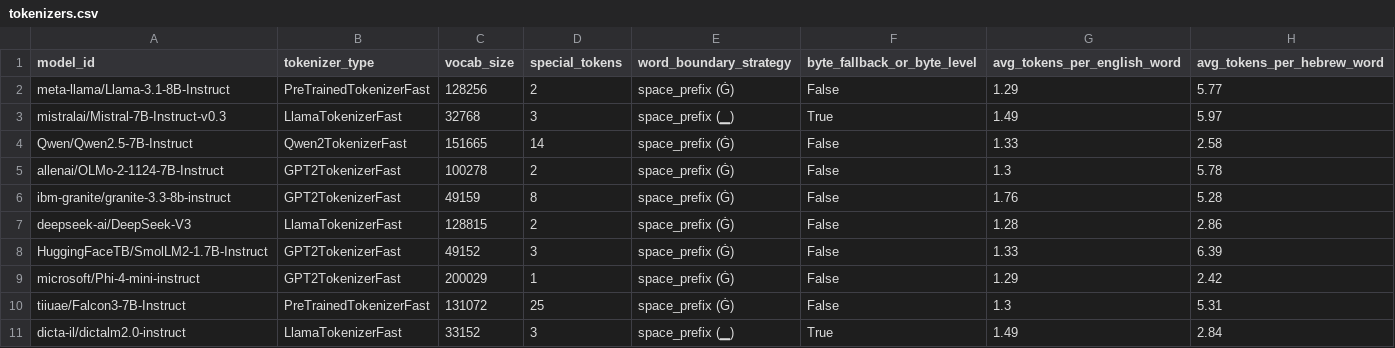
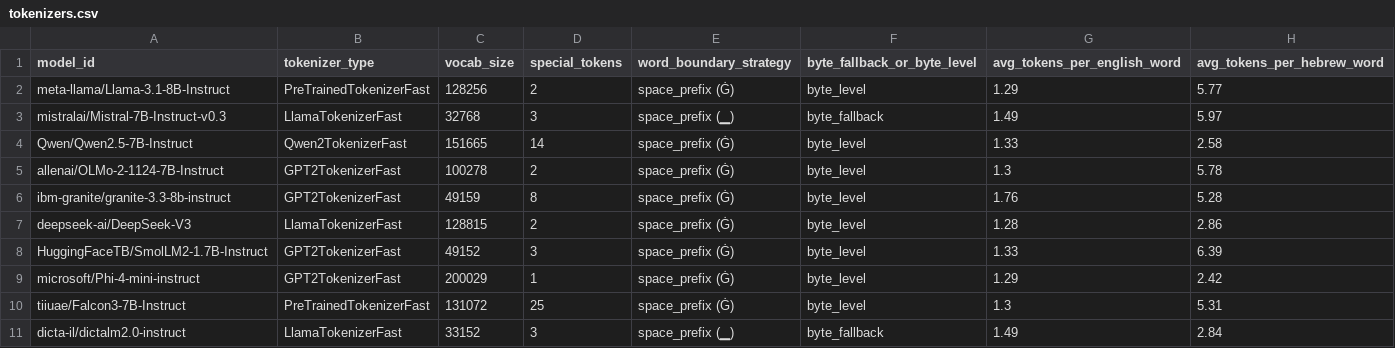
Before and after one commit to KapachYonatan/Fine-Tuning-LLMs, a CSV file: tokenizers.csv, drawn as a sheet.

```diff
--- a/tokenizers.csv
+++ b/tokenizers.csv
@@ -1,11 +1,11 @@
 model_id,tokenizer_type,vocab_size,special_tokens,word_boundary_strategy,byte_fallback_or_byte_level,avg_tokens_per_english_word,avg_tokens_per_hebrew_word
-meta-llama/Llama-3.1-8B-Instruct,PreTrainedTokenizerFast,128256,2,space_prefix (Ġ),False,1.29,5.77
-mistralai/Mistral-7B-Instruct-v0.3,LlamaTokenizerFast,32768,3,space_prefix (▁),True,1.49,5.97
-Qwen/Qwen2.5-7B-Instruct,Qwen2TokenizerFast,151665,14,space_prefix (Ġ),False,1.33,2.58
-allenai/OLMo-2-1124-7B-Instruct,GPT2TokenizerFast,100278,2,space_prefix (Ġ),False,1.3,5.78
-ibm-granite/granite-3.3-8b-instruct,GPT2TokenizerFast,49159,8,space_prefix (Ġ),False,1.76,5.28
-deepseek-ai/DeepSeek-V3,LlamaTokenizerFast,128815,2,space_prefix (Ġ),False,1.28,2.86
-HuggingFaceTB/SmolLM2-1.7B-Instruct,GPT2TokenizerFast,49152,3,space_prefix (Ġ),False,1.33,6.39
-microsoft/Phi-4-mini-instruct,GPT2TokenizerFast,200029,1,space_prefix (Ġ),False,1.29,2.42
-tiiuae/Falcon3-7B-Instruct,PreTrainedTokenizerFast,131072,25,space_prefix (Ġ),False,1.3,5.31
-dicta-il/dictalm2.0-instruct,LlamaTokenizerFast,33152,3,space_prefix (▁),True,1.49,2.84
+meta-llama/Llama-3.1-8B-Instruct,PreTrainedTokenizerFast,128256,2,space_prefix (Ġ),byte_level,1.29,5.77
+mistralai/Mistral-7B-Instruct-v0.3,LlamaTokenizerFast,32768,3,space_prefix (▁),byte_fallback,1.49,5.97
+Qwen/Qwen2.5-7B-Instruct,Qwen2TokenizerFast,151665,14,space_prefix (Ġ),byte_level,1.33,2.58
+allenai/OLMo-2-1124-7B-Instruct,GPT2TokenizerFast,100278,2,space_prefix (Ġ),byte_level,1.3,5.78
+ibm-granite/granite-3.3-8b-instruct,GPT2TokenizerFast,49159,8,space_prefix (Ġ),byte_level,1.76,5.28
+deepseek-ai/DeepSeek-V3,LlamaTokenizerFast,128815,2,space_prefix (Ġ),byte_level,1.28,2.86
+HuggingFaceTB/SmolLM2-1.7B-Instruct,GPT2TokenizerFast,49152,3,space_prefix (Ġ),byte_level,1.33,6.39
+microsoft/Phi-4-mini-instruct,GPT2TokenizerFast,200029,1,space_prefix (Ġ),byte_level,1.29,2.42
+tiiuae/Falcon3-7B-Instruct,PreTrainedTokenizerFast,131072,25,space_prefix (Ġ),byte_level,1.3,5.31
+dicta-il/dictalm2.0-instruct,LlamaTokenizerFast,33152,3,space_prefix (▁),byte_fallback,1.49,2.84
```
Also changed, not shown: 13 other files.
